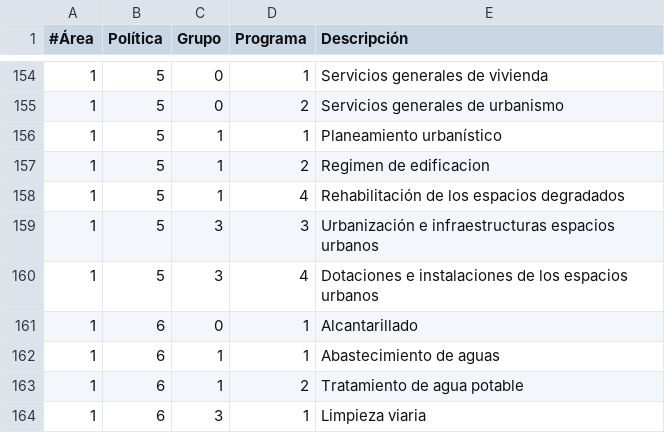
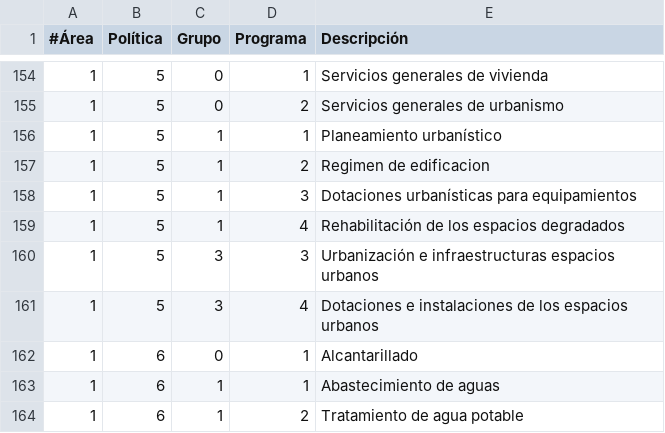
Before and after one commit to civio/presupuesto-bilbao, a CSV file: data/es/areas_funcionales.csv, drawn as a sheet; only a part is shown, gaps mark what is left out; the shorter side is filled out with more unchanged rows; the diff names each change by its address in the sheet, - before the commit and + after, or states it on an @@ line.

```diff
--- a/data/es/areas_funcionales.csv
+++ b/data/es/areas_funcionales.csv
+row 158: 1 | 5 | 1 | 3 | Dotaciones urbanísticas para equipamientos
```
Also changed, not shown: 6 other files.
